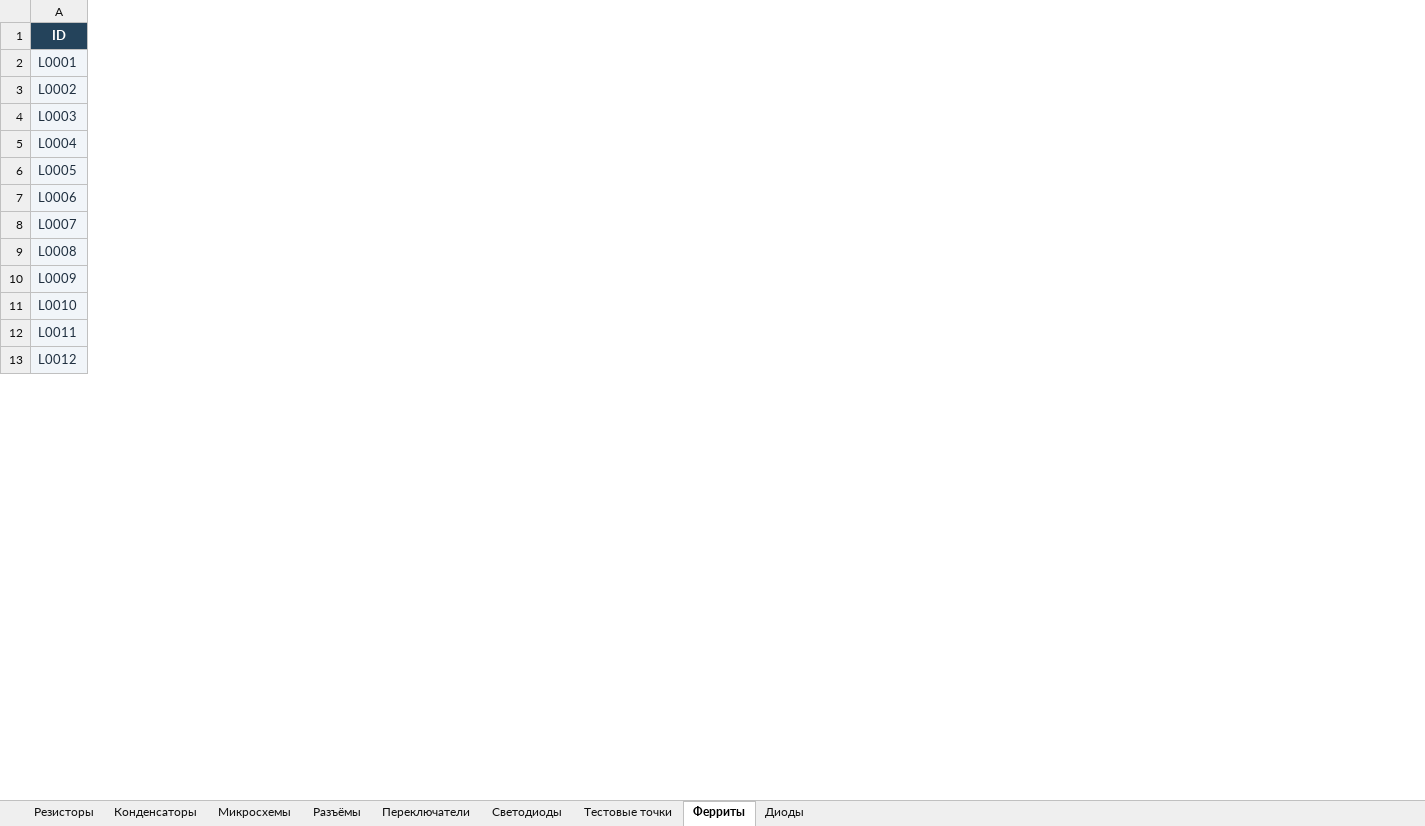
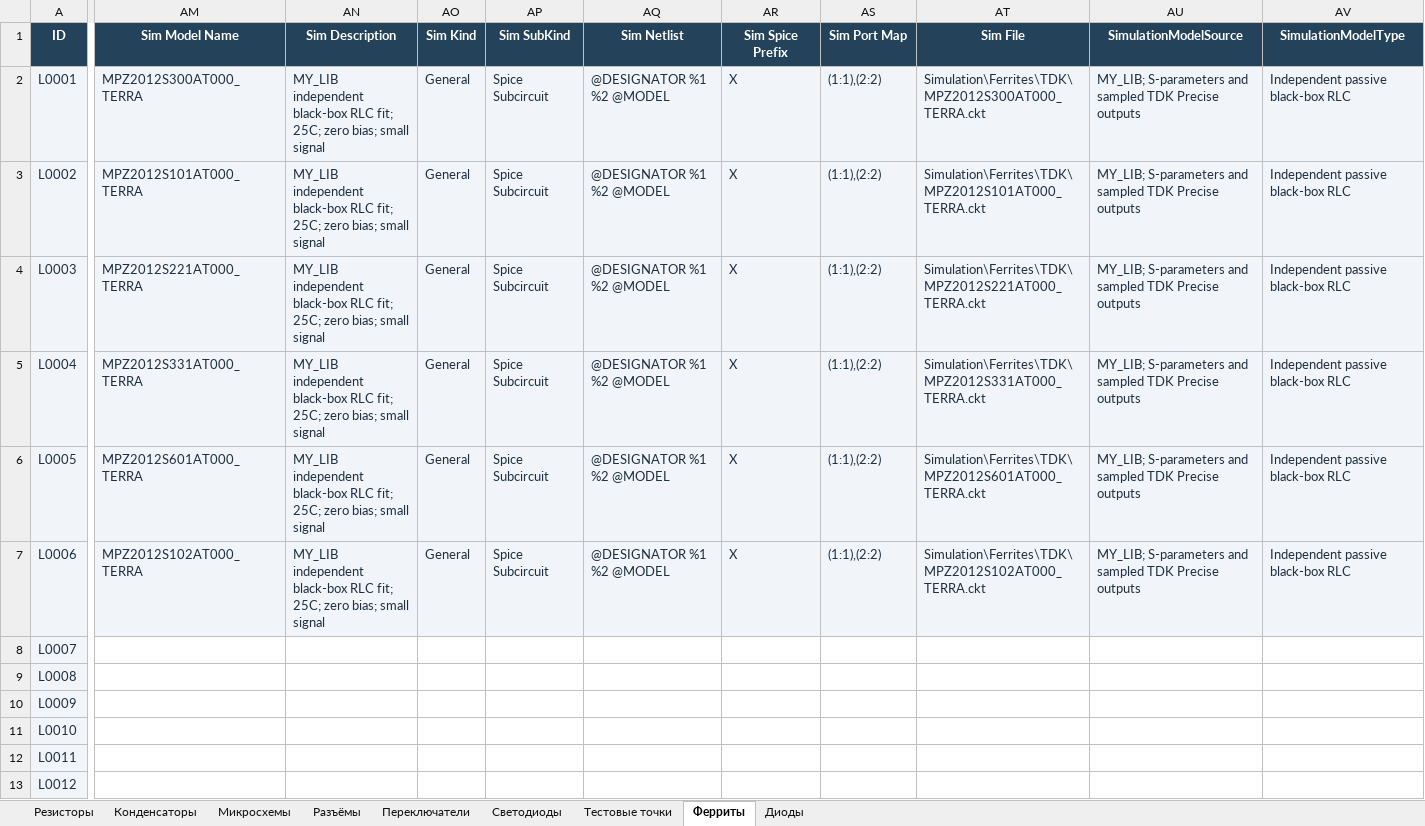
Before and after one commit to nomatin/ESKD-altium-libraries, an Excel workbook: MY_LIB.xlsx, sheet Ферриты, drawn as a sheet; only a part is shown, gaps mark what is left out; values as stored, in another font and other column widths than the file's, no borders; table styles not drawn; the diff covers the shown part only; the diff names each change by its address in the sheet, - before the commit and + after, or states it on an @@ line.

Commit message:
Add independent TDK and Murata ferrite SPICE models

```diff
--- a/MY_LIB.xlsx (sheet Ферриты)
+++ b/MY_LIB.xlsx (sheet Ферриты)
+column AM (Sim Model Name), rows 2-7: MPZ2012S300AT000_TERRA | MPZ2012S101AT000_TERRA | MPZ2012S221AT000_TERRA | MPZ2012S331AT000_TERRA | MPZ2012S601AT000_TERRA | MPZ2012S102AT000_TERRA
+column AN (Sim Description), rows 2-7: all MY_LIB independent black-box RLC fit; 25C; zero bias; small signal
+column AO (Sim Kind), rows 2-7: all General
+column AP (Sim SubKind), rows 2-7: all Spice Subcircuit
+column AQ (Sim Netlist), rows 2-7: all @DESIGNATOR %1 %2 @MODEL
+column AR (Sim Spice Prefix), rows 2-7: all X
+column AS (Sim Port Map), rows 2-7: all (1:1),(2:2)
+column AT (Sim File), rows 2-7: Simulation\Ferrites\TDK\MPZ2012S300AT000_TERRA.ckt | Simulation\Ferrites\TDK\MPZ2012S101AT000_TERRA.ckt | Simulation\Ferrites\TDK\MPZ2012S221AT000_TERRA.ckt | Simulation\Ferrites\TDK\MPZ2012S331AT000_TERRA.ckt | Simulation\Ferrites\TDK\MPZ2012S601AT000_TERRA.ckt | Simulation\Ferrites\TDK\MPZ2012S102AT000_TERRA.ckt
+column AU (SimulationModelSource), rows 2-7: all MY_LIB; S-parameters and sampled TDK Precise outputs
+column AV (SimulationModelType), rows 2-7: all Independent passive black-box RLC
```
Also changed, not shown: 3 added columns elsewhere in this sheet, 34 other files.
